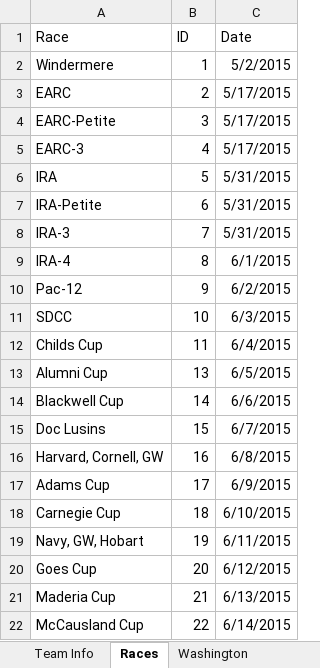
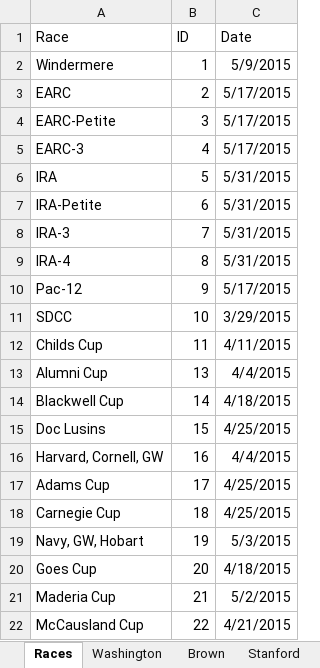
Before and after one commit to smithy545/fantasyrowingcollege, an Excel workbook: data/2015 Spring Season.xlsx, sheet Races, drawn as a sheet; values as stored, in another font and other column widths than the file's, no borders; the diff names each change by its address in the sheet, - before the commit and + after, or states it on an @@ line.

```diff
--- a/data/2015 Spring Season.xlsx (sheet Races)
+++ b/data/2015 Spring Season.xlsx (sheet Races)
-sheet tab: Team Info
-C2 (Date): 5/2/2015
+C2 (Date): 5/9/2015
-C9 (Date): 6/1/2015
+C9 (Date): 5/31/2015
-C10 (Date): 6/2/2015
+C10 (Date): 5/17/2015
-C11 (Date): 6/3/2015
+C11 (Date): 3/29/2015
-C12 (Date): 6/4/2015
+C12 (Date): 4/11/2015
-C13 (Date): 6/5/2015
+C13 (Date): 4/4/2015
-C14 (Date): 6/6/2015
+C14 (Date): 4/18/2015
-C15 (Date): 6/7/2015
+C15 (Date): 4/25/2015
-C16 (Date): 6/8/2015
+C16 (Date): 4/4/2015
-C17 (Date): 6/9/2015
+C17 (Date): 4/25/2015
-C18 (Date): 6/10/2015
+C18 (Date): 4/25/2015
-C19 (Date): 6/11/2015
+C19 (Date): 5/3/2015
-C20 (Date): 6/12/2015
+C20 (Date): 4/18/2015
-C21 (Date): 6/13/2015
+C21 (Date): 5/2/2015
-C22 (Date): 6/14/2015
+C22 (Date): 4/21/2015
```
Also changed, not shown: data/Player Rankings-generated.xlsx, data/Player Rankings-ordered.xlsx.
